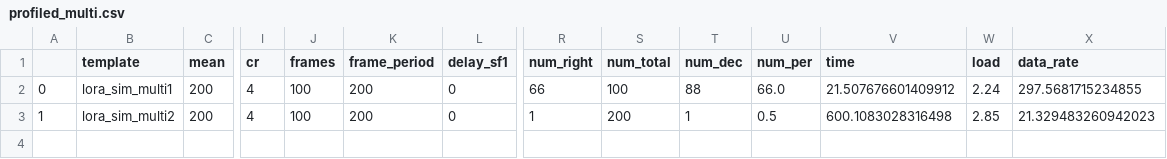
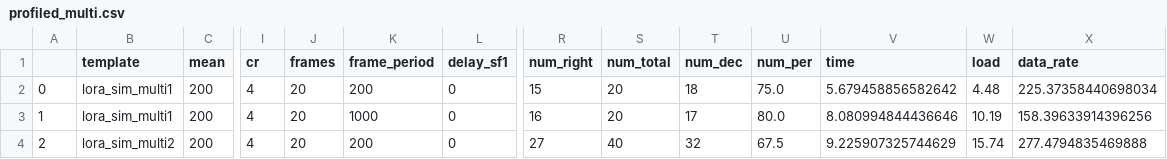
Before and after one commit to martynvdijke/gr-lora_sdr-profiler, a CSV file: results/profiled_multi.csv, drawn as a sheet; only a part is shown, gaps mark what is left out; rows hold the shown columns only; the diff names each change by its address in the sheet, - before the commit and + after, or states it on an @@ line.

```diff
--- a/results/profiled_multi.csv
+++ b/results/profiled_multi.csv
-J2:J3 (frames): 100
+J2:J3 (frames): 20
-R2 (num_right): 66
+R2 (num_right): 15
-S2 (num_total): 100
+S2 (num_total): 20
-T2 (num_dec): 88
+T2 (num_dec): 18
-U2 (num_per): 66.0
+U2 (num_per): 75.0
-V2 (time): 21.507676601409912
+V2 (time): 5.679458856582642
-W2 (load): 2.24
+W2 (load): 4.48
-X2 (data_rate): 297.5681715234855
+X2 (data_rate): 225.37358440698034
-B3 (template): lora_sim_multi2
+B3 (template): lora_sim_multi1
-K3 (frame_period): 200
+K3 (frame_period): 1000
-R3 (num_right): 1
+R3 (num_right): 16
-S3 (num_total): 200
+S3 (num_total): 20
-T3 (num_dec): 1
+T3 (num_dec): 17
-U3 (num_per): 0.5
+U3 (num_per): 80.0
-V3 (time): 600.1083028316498
+V3 (time): 8.080994844436646
-W3 (load): 2.85
+W3 (load): 10.19
-X3 (data_rate): 21.329483260942023
+X3 (data_rate): 158.39633914396256
+row 4: 2 | lora_sim_multi2 | 200 | 4 | 20 | 200 | 0 | 27 | 40 | 32 | 67.5 | 9.225907325744629 | 15.74 | 277.4794835469888
```
Also changed, not shown: results/profiled_single.csv, results/profiled_single_runs.csv, 2 other files.
